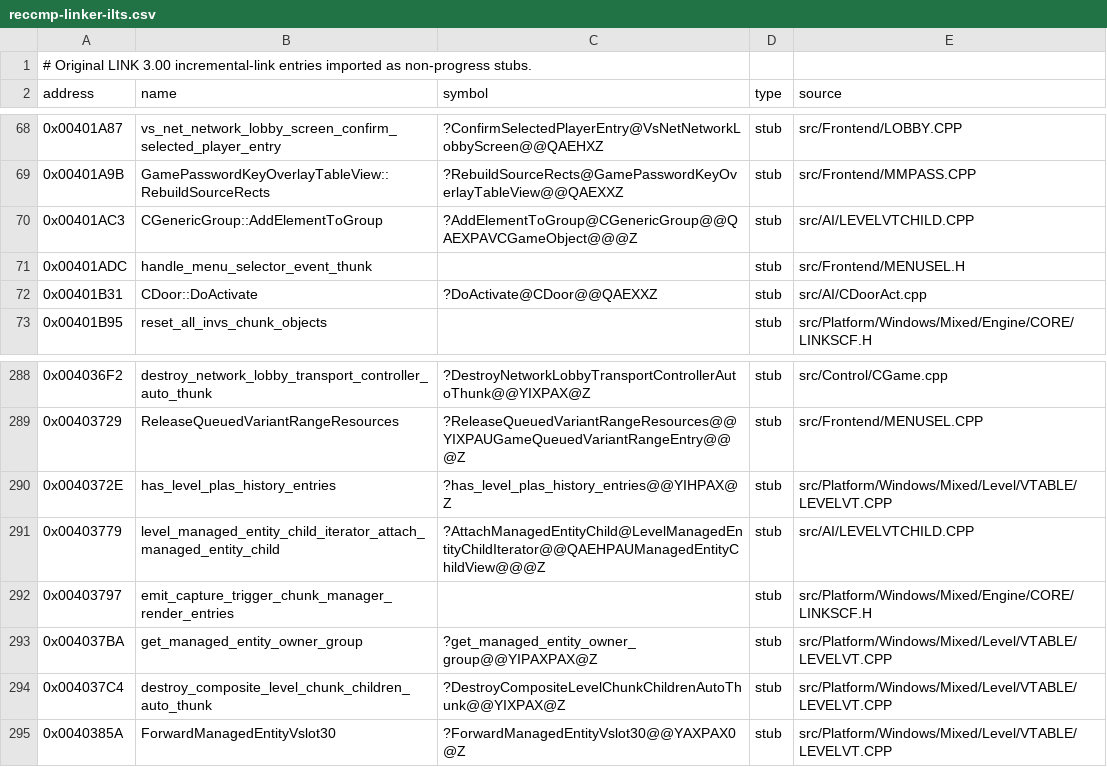
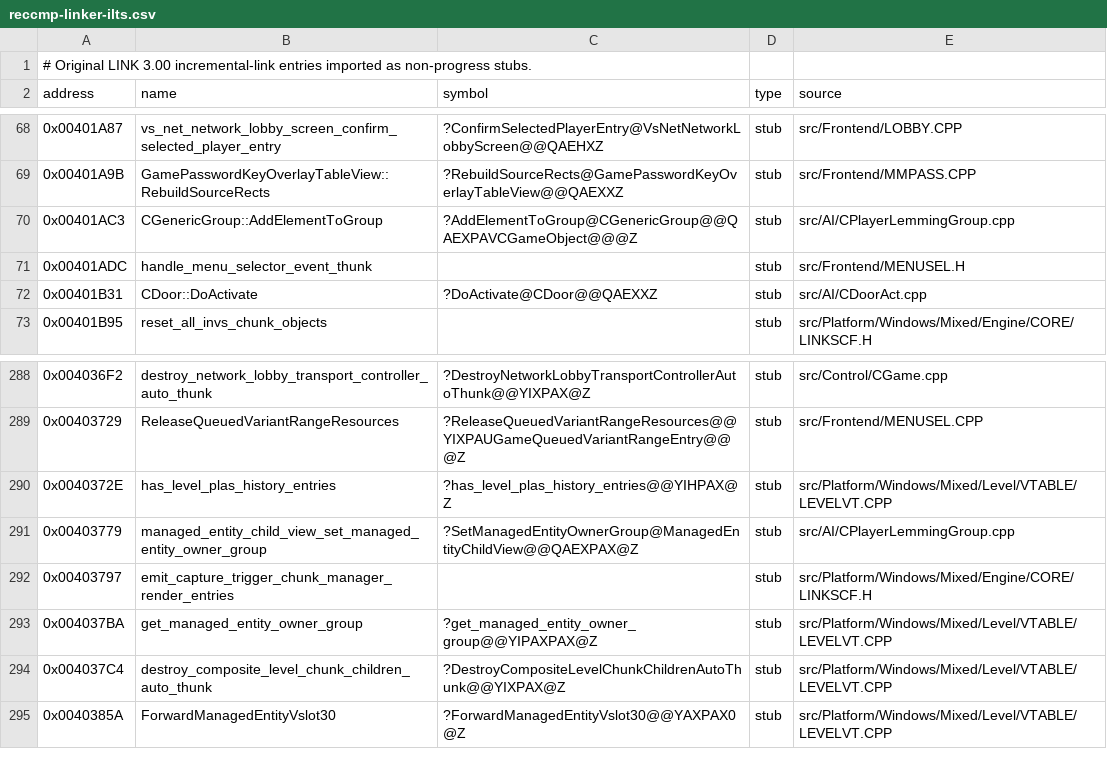
Before and after one commit to vonhoff/lemball-decomp, a CSV file: data/reccmp-linker-ilts.csv, drawn as a sheet; only a part is shown, gaps mark what is left out.

```diff
--- a/data/reccmp-linker-ilts.csv
+++ b/data/reccmp-linker-ilts.csv
@@ -69,3 +69,3 @@ address,name,symbol,type,source
 0x00401A9B,GamePasswordKeyOverlayTableView::RebuildSourceRects,?RebuildSourceRects@GamePasswordKeyOverlayTableView@@QAEXXZ,stub,src/Frontend/MMPASS.CPP
-0x00401AC3,CGenericGroup::AddElementToGroup,?AddElementToGroup@CGenericGroup@@QAEXPAVCGameObject@@@Z,stub,src/AI/LEVELVTCHILD.CPP
+0x00401AC3,CGenericGroup::AddElementToGroup,?AddElementToGroup@CGenericGroup@@QAEXPAVCGameObject@@@Z,stub,src/AI/CPlayerLemmingGroup.cpp
 0x00401ADC,handle_menu_selector_event_thunk,,stub,src/Frontend/MENUSEL.H
@@ -290,3 +290,3 @@ address,name,symbol,type,source
 0x0040372E,has_level_plas_history_entries,?has_level_plas_history_entries@@YIHPAX@Z,stub,src/Platform/Windows/Mixed/Level/VTABLE/LEVELVT.CPP
-0x00403779,level_managed_entity_child_iterator_attach_managed_entity_child,?AttachManagedEntityChild@LevelManagedEntityChildIterator@@QAEHPAUManagedEntityChildView@@@Z,stub,src/AI/LEVELVTCHILD.CPP
+0x00403779,managed_entity_child_view_set_managed_entity_owner_group,?SetManagedEntityOwnerGroup@ManagedEntityChildView@@QAEXPAX@Z,stub,src/AI/CPlayerLemmingGroup.cpp
 0x00403797,emit_capture_trigger_chunk_manager_render_entries,,stub,src/Platform/Windows/Mixed/Engine/CORE/LINKSCF.H
```
Also changed, not shown: data/macintosh-symbol-coverage.csv, 12 other files.
